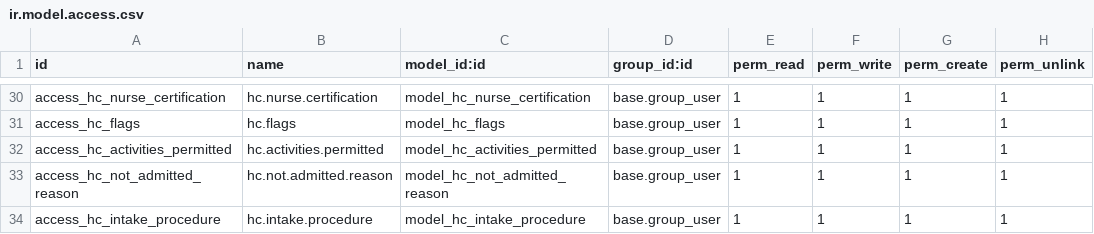
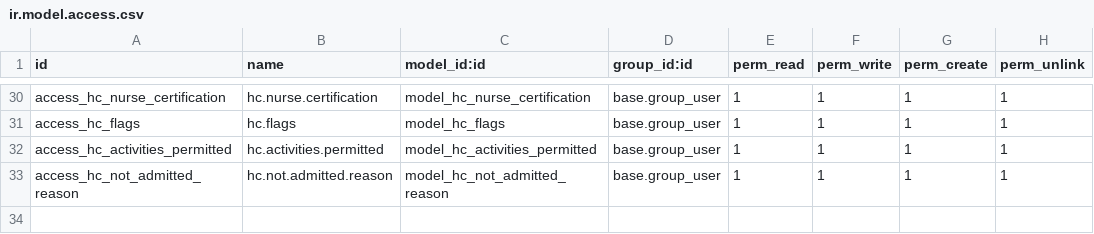
Before and after one commit to alexeymachado/odoo_extra, a CSV file: health_care/security/ir.model.access.csv, drawn as a sheet; only a part is shown, gaps mark what is left out; the diff names each change by its address in the sheet, - before the commit and + after, or states it on an @@ line.

Commit message:
intake

```diff
--- a/health_care/security/ir.model.access.csv
+++ b/health_care/security/ir.model.access.csv
-row 34: access_hc_intake_procedure | hc.intake.procedure | model_hc_intake_procedure | base.group_user | 1 | 1 | 1 | 1
```
Also changed, not shown: 4 other files.
